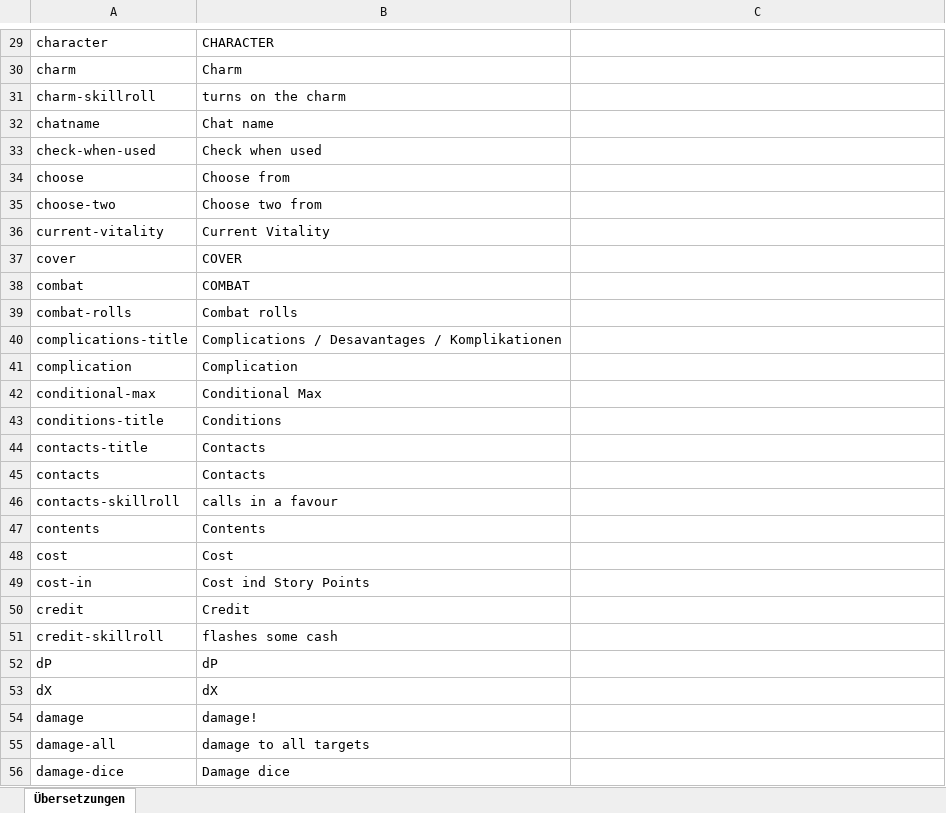
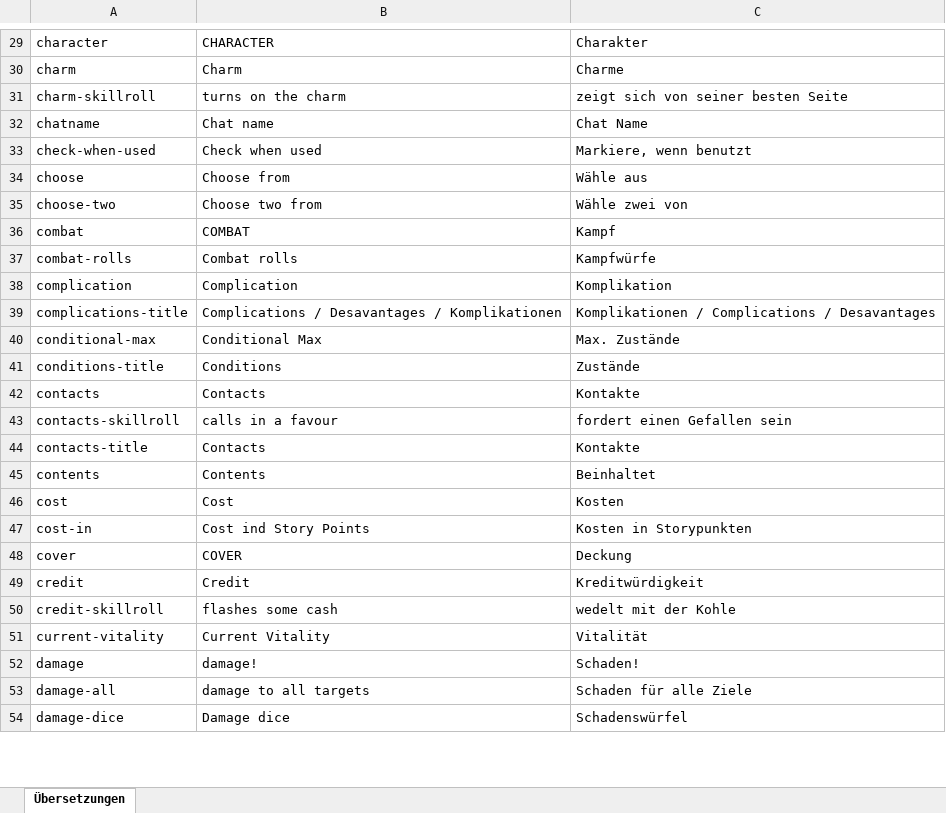
Before and after one commit to Gorthian/Roll20_Troubleshooters_CharacterSheet, an Excel workbook: tools/Übersetzungen.xlsx, sheet Übersetzungen, drawn as a sheet; only a part is shown, gaps mark what is left out; values as stored, in another font and other column widths than the file's, no cell formats; table styles not drawn; removed rows and columns are numbered as before the commit, all else as after; the diff covers the shown part only; the diff names each change by its address in the sheet, - before the commit and + after, or states it on an @@ line.

```diff
--- a/tools/Übersetzungen.xlsx (sheet Übersetzungen)
+++ b/tools/Übersetzungen.xlsx (sheet Übersetzungen)
-C29: (empty)
+C29: Charakter
-C30: (empty)
+C30: Charme
-C31: (empty)
+C31: zeigt sich von seiner besten Seite
-C32: (empty)
+C32: Chat Name
-C33: (empty)
+C33: Markiere, wenn benutzt
-C34: (empty)
+C34: Wähle aus
-C35: (empty)
+C35: Wähle zwei von
-row 36: current-vitality | Current Vitality
-row 37: cover | COVER
-C36: (empty)
+C36: Kampf
-C37: (empty)
+C37: Kampfwürfe
-row 40: complications-title | Complications / Desavantages / Komplikationen
-C38: (empty)
+C38: Komplikation
+row 39: complications-title | Complications / Desavantages / Komplikationen | Komplikationen / Complications / Desavantages
-C40: (empty)
+C40: Max. Zustände
-C41: (empty)
+C41: Zustände
-row 44: contacts-title | Contacts
-C42: (empty)
+C42: Kontakte
-C43: (empty)
+C43: fordert einen Gefallen sein
+row 44: contacts-title | Contacts | Kontakte
-C45: (empty)
+C45: Beinhaltet
-C46: (empty)
+C46: Kosten
-C47: (empty)
+C47: Kosten in Storypunkten
+row 48: cover | COVER | Deckung
-C49: (empty)
+C49: Kreditwürdigkeit
-C50: (empty)
+C50: wedelt mit der Kohle
-row 52: dP | dP
-row 53: dX | dX
+row 51: current-vitality | Current Vitality | Vitalität
-C52: (empty)
+C52: Schaden!
-C53: (empty)
+C53: Schaden für alle Ziele
-C54: (empty)
+C54: Schadenswürfel
```
Also changed, not shown: 36 added rows, 34 removed rows and 199 edited cells elsewhere in this sheet, cell formats, 1 other file.
